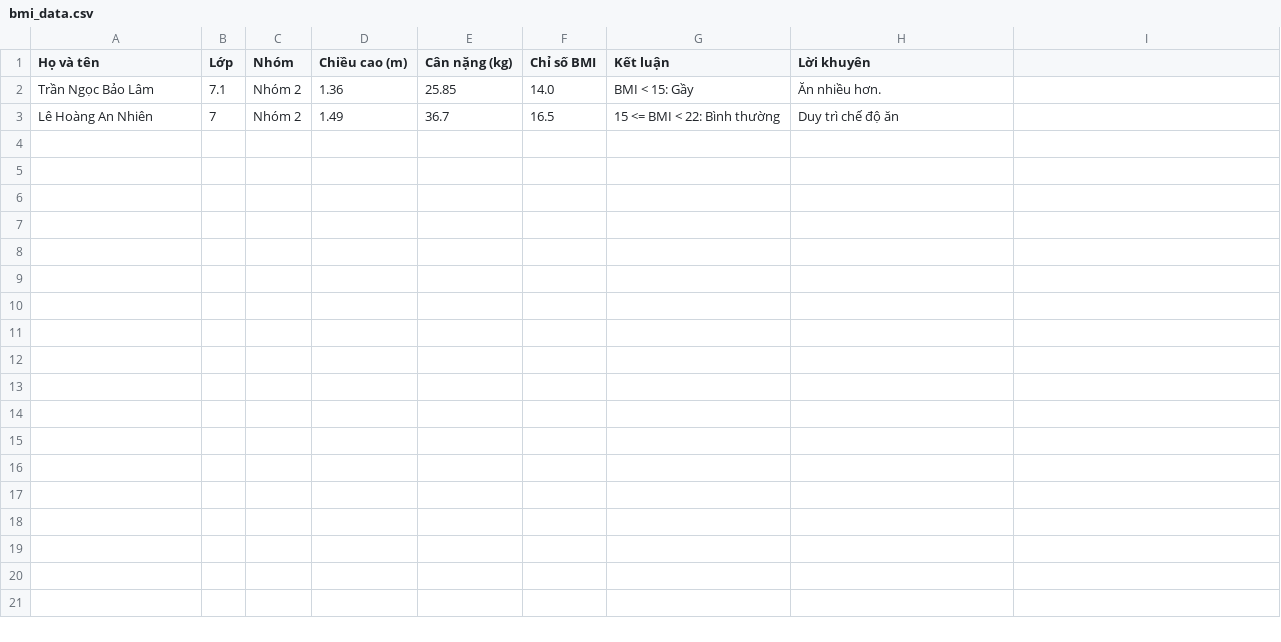
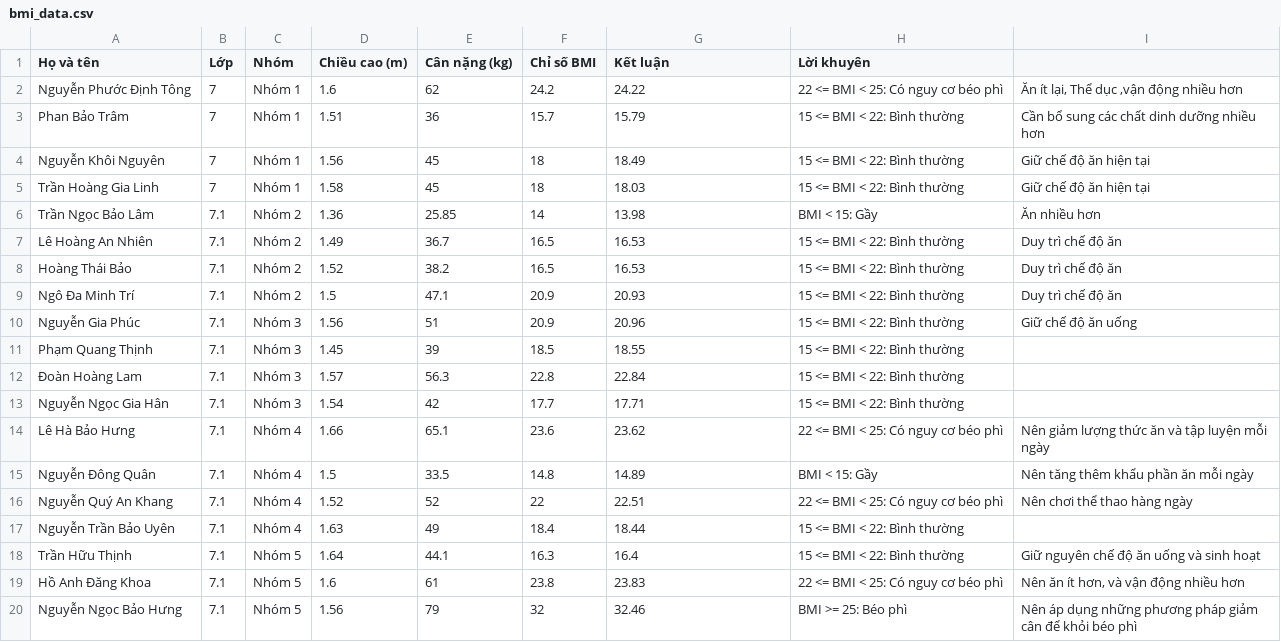
Before and after one commit to BaThienPhan/GVAI_BMI, a CSV file: bmi_data.csv, drawn as a sheet.

Commit message:
Update bmi_data.csv

```diff
--- a/bmi_data.csv
+++ b/bmi_data.csv
@@ -1,3 +1,20 @@
 Họ và tên,Lớp,Nhóm,Chiều cao (m),Cân nặng (kg),Chỉ số BMI,Kết luận,Lời khuyên
-Trần Ngọc Bảo Lâm,7.1,Nhóm 2,1.36,25.85,14.0,BMI < 15: Gầy,Ăn nhiều hơn.
-Lê Hoàng An Nhiên,7,Nhóm 2,1.49,36.7,16.5,15 <= BMI < 22: Bình thường,Duy trì chế độ ăn
+Nguyễn Phước Định Tông,7,Nhóm 1,1.6,62,24.2,24.22,22 <= BMI < 25: Có nguy cơ béo phì,"Ăn ít lại, Thể dục ,vận động nhiều hơn"
+Phan Bảo Trâm,7,Nhóm 1,1.51,36,15.7,15.79,15 <= BMI < 22: Bình thường,Cần bổ sung các chất dinh dưỡng nhiều hơn
+Nguyễn Khôi Nguyên,7,Nhóm 1,1.56,45,18,18.49,15 <= BMI < 22: Bình thường,Giữ chế độ ăn hiện tại
+Trần Hoàng Gia Linh,7,Nhóm 1,1.58,45,18,18.03,15 <= BMI < 22: Bình thường,Giữ chế độ ăn hiện tại
+Trần Ngọc Bảo Lâm,7.1,Nhóm 2,1.36,25.85,14,13.98,BMI < 15: Gầy,Ăn nhiều hơn
+Lê Hoàng An Nhiên,7.1,Nhóm 2,1.49,36.7,16.5,16.53,15 <= BMI < 22: Bình thường,Duy trì chế độ ăn
+Hoàng Thái Bảo,7.1,Nhóm 2,1.52,38.2,16.5,16.53,15 <= BMI < 22: Bình thường,Duy trì chế độ ăn
+Ngô Đa Minh Trí,7.1,Nhóm 2,1.5,47.1,20.9,20.93,15 <= BMI < 22: Bình thường,Duy trì chế độ ăn
+Nguyễn Gia Phúc,7.1,Nhóm 3,1.56,51,20.9,20.96,15 <= BMI < 22: Bình thường,Giữ chế độ ăn uống
+Phạm Quang Thịnh,7.1,Nhóm 3,1.45,39,18.5,18.55,15 <= BMI < 22: Bình thường,
+Đoàn Hoàng Lam,7.1,Nhóm 3,1.57,56.3,22.8,22.84,15 <= BMI < 22: Bình thường,
+Nguyễn Ngọc Gia Hân,7.1,Nhóm 3,1.54,42,17.7,17.71,15 <= BMI < 22: Bình thường,
+Lê Hà Bảo Hưng,7.1,Nhóm 4,1.66,65.1,23.6,23.62,22 <= BMI < 25: Có nguy cơ béo phì,Nên giảm lượng thức ăn và tập luyện mỗi ngày
+Nguyễn Đông Quân,7.1,Nhóm 4,1.5,33.5,14.8,14.89,BMI < 15: Gầy,Nên tăng thêm khẩu phần ăn mỗi ngày
+Nguyễn Quý An Khang,7.1,Nhóm 4,1.52,52,22,22.51,22 <= BMI < 25: Có nguy cơ béo phì,Nên chơi thể thao hàng ngày
+Nguyễn Trần Bảo Uyên,7.1,Nhóm 4,1.63,49,18.4,18.44,15 <= BMI < 22: Bình thường,
+Trần Hữu Thịnh,7.1,Nhóm 5,1.64,44.1,16.3,16.4,15 <= BMI < 22: Bình thường,Giữ nguyên chế độ ăn uống và sinh hoạt
+Hồ Anh Đăng Khoa,7.1,Nhóm 5,1.6,61,23.8,23.83,22 <= BMI < 25: Có nguy cơ béo phì,"Nên ăn ít hơn, và vận động nhiều hơn"
+Nguyễn Ngọc Bảo Hưng,7.1,Nhóm 5,1.56,79,32,32.46,BMI >= 25: Béo phì,Nên áp dụng những phương pháp giảm cân để khỏi béo phì
```
